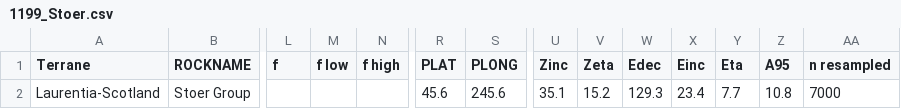
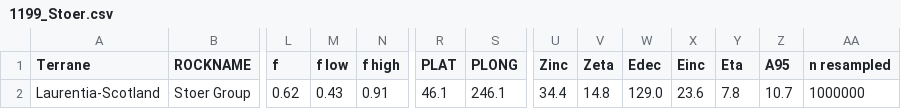
Before and after one commit to Swanson-Hysell-Group/2026_Laurentia_Precambrian_poles, a CSV file: data/nordic_summaries/kent/1199_Stoer.csv, drawn as a sheet; only a part is shown, gaps mark what is left out; the diff names each change by its address in the sheet, - before the commit and + after, or states it on an @@ line.

```diff
--- a/data/nordic_summaries/kent/1199_Stoer.csv
+++ b/data/nordic_summaries/kent/1199_Stoer.csv
-L2 (f): (empty)
+L2 (f): 0.62
-M2 (f low): (empty)
+M2 (f low): 0.43
-N2 (f high): (empty)
+N2 (f high): 0.91
-R2 (PLAT): 45.6
+R2 (PLAT): 46.1
-S2 (PLONG): 245.6
+S2 (PLONG): 246.1
-U2 (Zinc): 35.1
+U2 (Zinc): 34.4
-V2 (Zeta): 15.2
+V2 (Zeta): 14.8
-W2 (Edec): 129.3
+W2 (Edec): 129.0
-X2 (Einc): 23.4
+X2 (Einc): 23.6
-Y2 (Eta): 7.7
+Y2 (Eta): 7.8
-Z2 (A95): 10.8
+Z2 (A95): 10.7
-AA2 (n resampled): 7000
+AA2 (n resampled): 1000000
```
Also changed, not shown: data/nordic_summaries/kent/1075_Lower_Freda.csv, data/nordic_summaries/kent/1385_Garnet_Range.csv, 18 other files.
